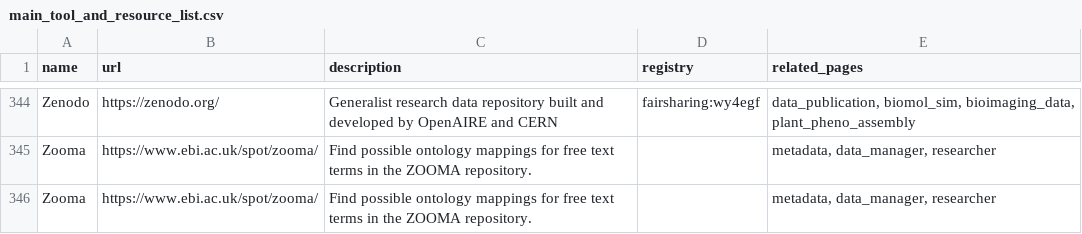
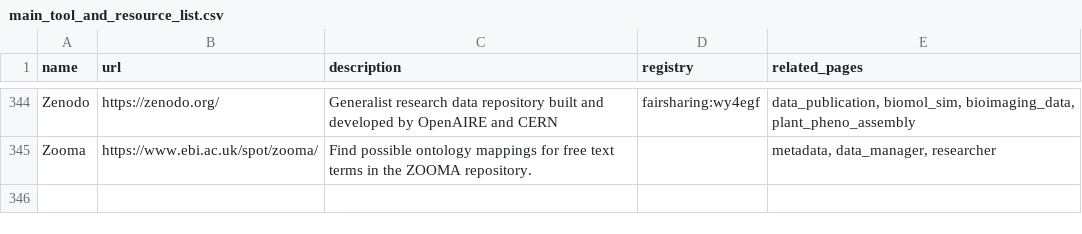
Before and after one commit to elixir-europe/rdmkit, a CSV file: _data/main_tool_and_resource_list.csv, drawn as a sheet; only a part is shown, gaps mark what is left out.

Commit message:
fix zooma duplication (#1180)

```diff
--- a/_data/main_tool_and_resource_list.csv
+++ b/_data/main_tool_and_resource_list.csv
@@ -345,2 +345 @@ Zenodo,https://zenodo.org/,Generalist research data repository built and develop
 Zooma,https://www.ebi.ac.uk/spot/zooma/,Find possible ontology mappings for free text terms in the ZOOMA repository.,,"metadata, data_manager, researcher"
-Zooma,https://www.ebi.ac.uk/spot/zooma/,Find possible ontology mappings for free text terms in the ZOOMA repository.,,"metadata, data_manager, researcher"
```
Also changed, not shown: 1 other file.
